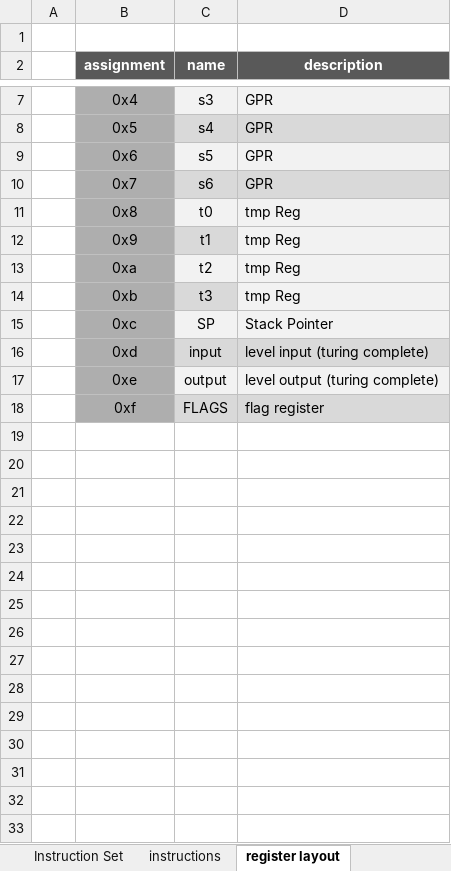
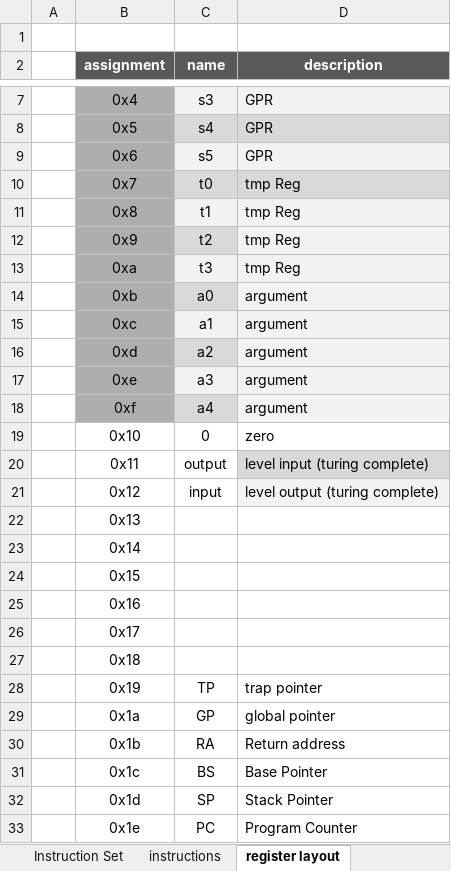
Before and after one commit to Dargonrol/processor-dev, an Excel workbook: Dragon/Dragon_5/Dragon-5.xlsx, sheet register layout, drawn as a sheet; only a part is shown, gaps mark what is left out; values as stored, in another font and other column widths than the file's, no borders; the diff covers the shown part only; the diff names each change by its address in the sheet, - before the commit and + after, or states it on an @@ line.

```diff
--- a/Dragon/Dragon_5/Dragon-5.xlsx (sheet register layout)
+++ b/Dragon/Dragon_5/Dragon-5.xlsx (sheet register layout)
-C10 (name): s6
+C10 (name): t0
-D10 (description): GPR
+D10 (description): tmp Reg
-C11 (name): t0
+C11 (name): t1
-C12 (name): t1
+C12 (name): t2
-C13 (name): t2
+C13 (name): t3
-C14 (name): t3
+C14 (name): a0
-D14 (description): tmp Reg
+D14 (description): argument
-C15 (name): SP
+C15 (name): a1
-D15 (description): Stack Pointer
+D15 (description): argument
-C16 (name): input
+C16 (name): a2
-D16 (description): level input (turing complete)
+D16 (description): argument
-D16 fill: #D9D9D9
+D16 fill: #F2F2F2
-C17 (name): output
+C17 (name): a3
-D17 (description): level output (turing complete)
+D17 (description): argument
-C18 (name): FLAGS
+C18 (name): a4
-D18 (description): flag register
+D18 (description): argument
-D18 fill: #D9D9D9
+D18 fill: #F2F2F2
+row 19:  | 0x10 | 0 | zero
+row 20:  | 0x11 | output | level input (turing complete)
+row 21:  | 0x12 | input | level output (turing complete)
+row 22:  | 0x13
+row 23:  | 0x14
+row 24:  | 0x15
+row 25:  | 0x16
+row 26:  | 0x17
+row 27:  | 0x18
+row 28:  | 0x19 | TP | trap pointer
+row 29:  | 0x1a | GP | global pointer
+row 30:  | 0x1b | RA | Return address
+row 31:  | 0x1c | BS | Base Pointer
+row 32:  | 0x1d | SP | Stack Pointer
+row 33:  | 0x1e | PC | Program Counter
```
Also changed, not shown: 1 added row elsewhere in this sheet, sheet Instruction Set, 18 other files.
